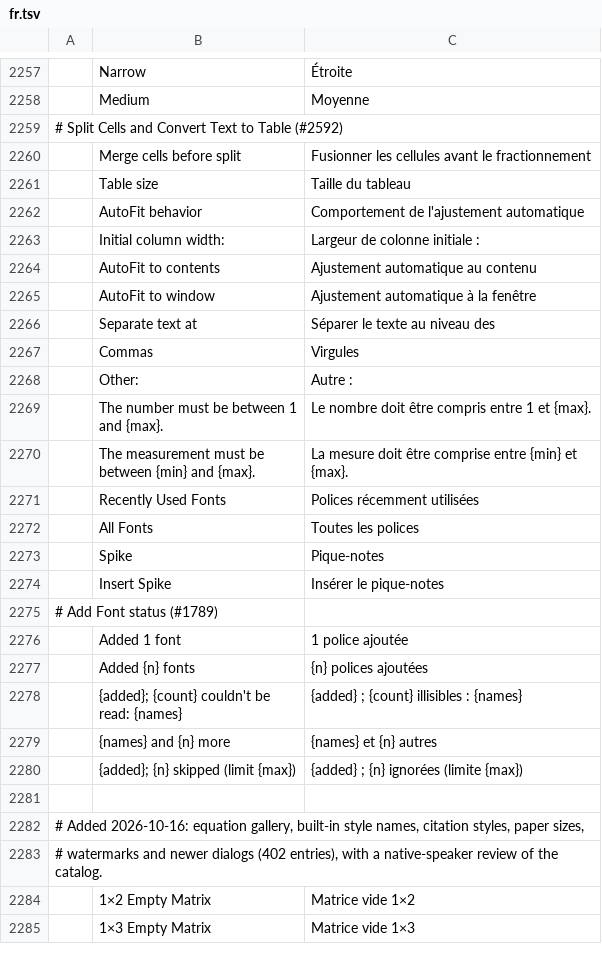
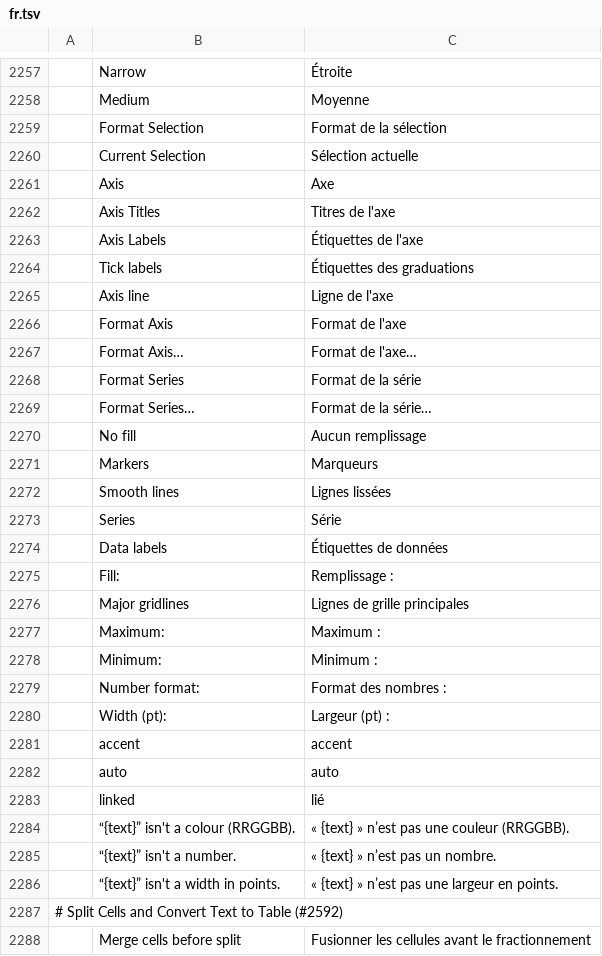
Before and after one commit to dasuday/wordcraft_clone, a TSV file: crates/ui-egui/src/i18n/fr.tsv, drawn as a sheet; only a part is shown, gaps mark what is left out; the shorter side is filled out with more unchanged rows; the diff names each change by its address in the sheet, - before the commit and + after, or states it on an @@ line.

```diff
--- a/crates/ui-egui/src/i18n/fr.tsv
+++ b/crates/ui-egui/src/i18n/fr.tsv
+row 2259:  | Format Selection | Format de la sélection
+row 2260:  | Current Selection | Sélection actuelle
+row 2261:  | Axis | Axe
+row 2262:  | Axis Titles | Titres de l'axe
+row 2263:  | Axis Labels | Étiquettes de l'axe
+row 2264:  | Tick labels | Étiquettes des graduations
+row 2265:  | Axis line | Ligne de l'axe
+row 2266:  | Format Axis | Format de l'axe
+row 2267:  | Format Axis… | Format de l'axe…
+row 2268:  | Format Series | Format de la série
+row 2269:  | Format Series… | Format de la série…
+row 2270:  | No fill | Aucun remplissage
+row 2271:  | Markers | Marqueurs
+row 2272:  | Smooth lines | Lignes lissées
+row 2273:  | Series | Série
+row 2274:  | Data labels | Étiquettes de données
+row 2275:  | Fill: | Remplissage :
+row 2276:  | Major gridlines | Lignes de grille principales
+row 2277:  | Maximum: | Maximum :
+row 2278:  | Minimum: | Minimum :
+row 2279:  | Number format: | Format des nombres :
+row 2280:  | Width (pt): | Largeur (pt) :
+row 2281:  | accent | accent
+row 2282:  | auto | auto
+row 2283:  | linked | lié
+row 2284:  | “{text}” isn't a colour (RRGGBB). | « {text} » n’est pas une couleur (RRGGBB).
+row 2285:  | “{text}” isn't a number. | « {text} » n’est pas un nombre.
+row 2286:  | “{text}” isn't a width in points. | « {text} » n’est pas une largeur en points.
```
